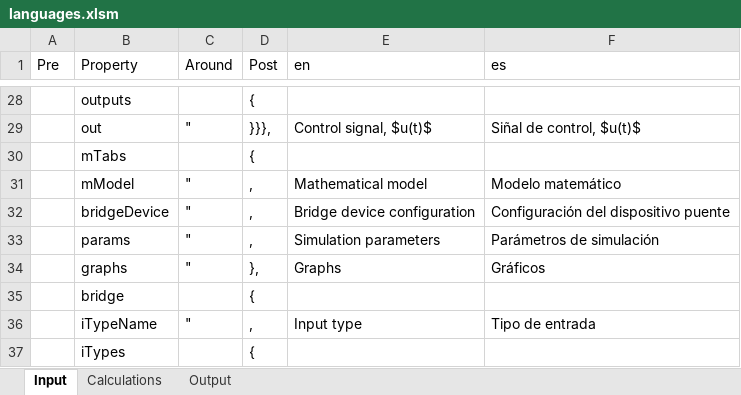
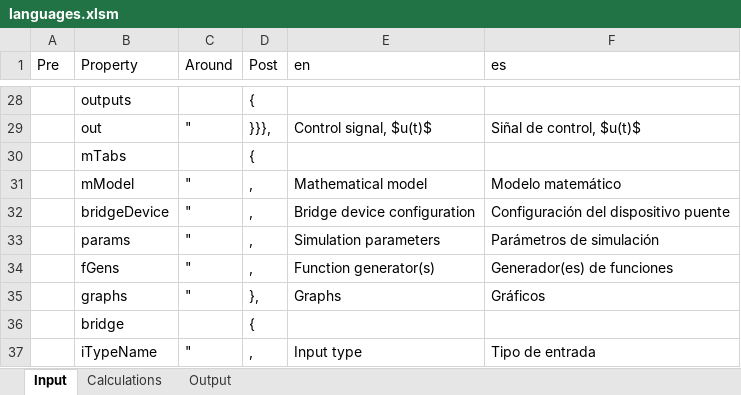
Before and after one commit to skgadi/CIT, an Excel workbook: docs/generators/languages.xlsm, sheet Input, drawn as a sheet; only a part is shown, gaps mark what is left out; the shorter side is filled out with more unchanged rows; values as stored, in another font and other column widths than the file's, no borders; charts and pictures not drawn; the diff names each change by its address in the sheet, - before the commit and + after, or states it on an @@ line.

```diff
--- a/docs/generators/languages.xlsm (sheet Input)
+++ b/docs/generators/languages.xlsm (sheet Input)
+row 34:  | fGens | " | , | Function generator(s) | Generador(es) de funciones
```
Also changed, not shown: sheet Output, sheet Calculations, charts or pictures, 5 other files.
